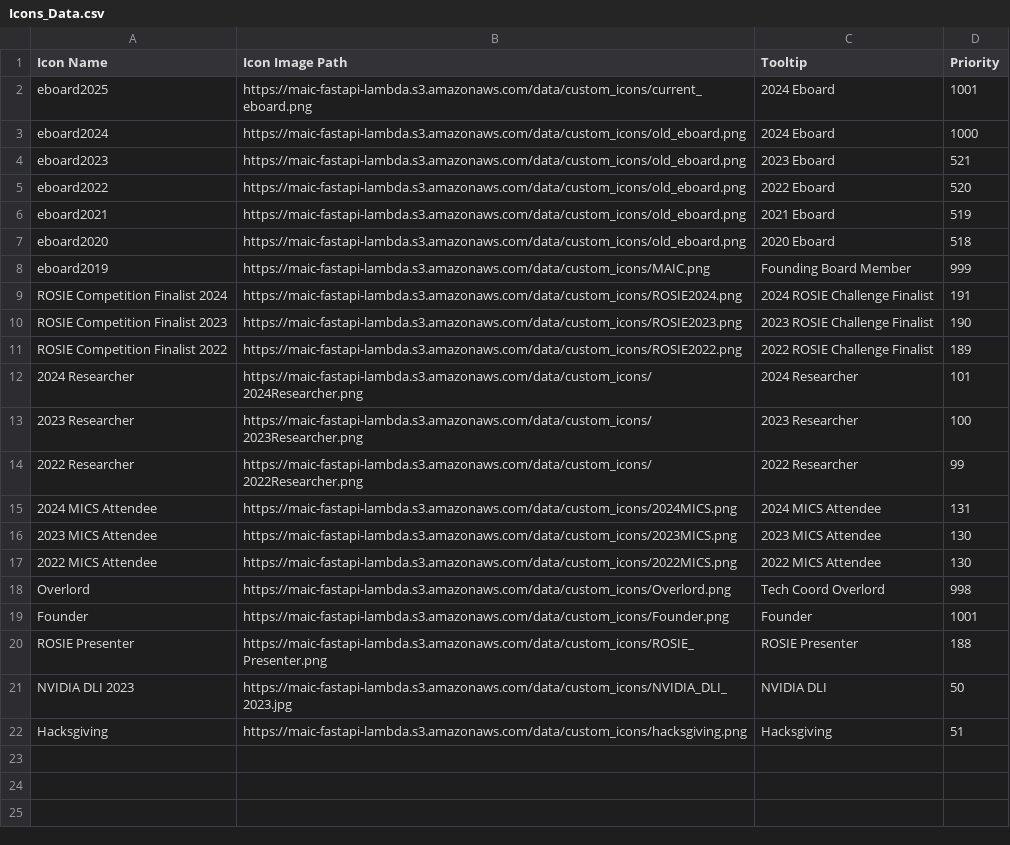
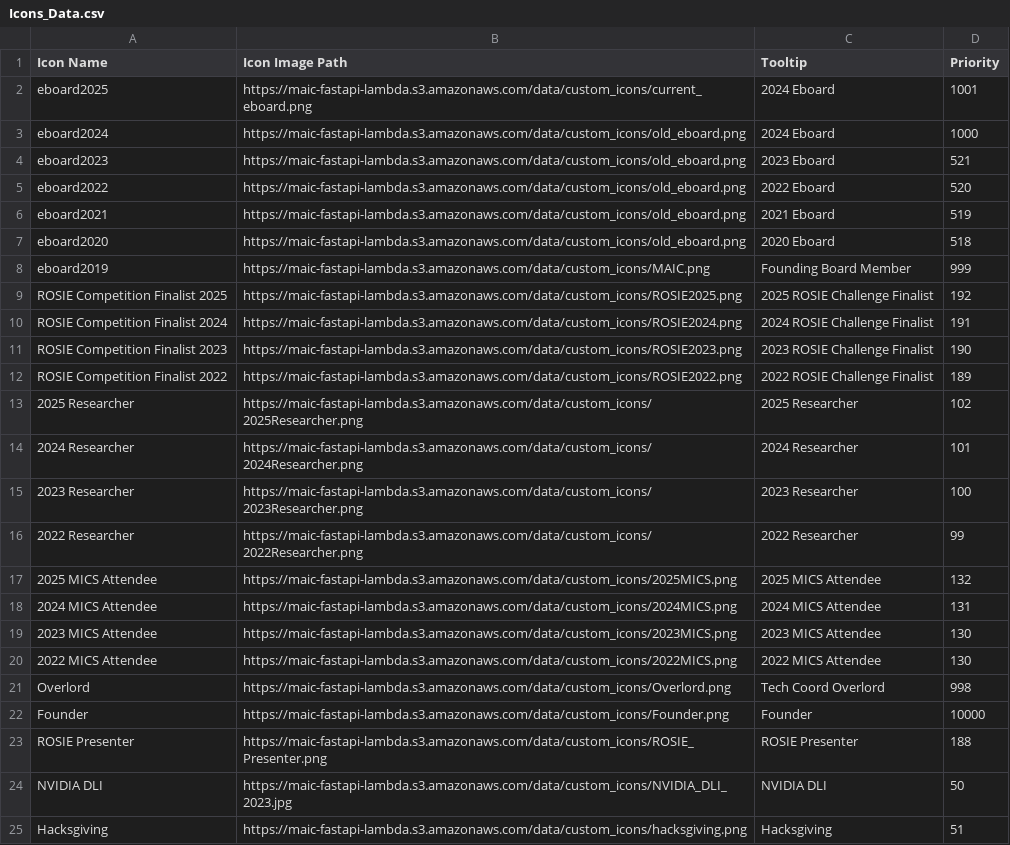
Before and after one commit to MSOE-AI-Club/maic, a CSV file: data/Icons_Data.csv, drawn as a sheet.

Commit message:
points update and 2024-2025 icons

```diff
--- a/data/Icons_Data.csv
+++ b/data/Icons_Data.csv
@@ -8,2 +8,3 @@ eboard2020,https://maic-fastapi-lambda.s3.amazonaws.com/data/custom_icons/old_eb
 eboard2019,https://maic-fastapi-lambda.s3.amazonaws.com/data/custom_icons/MAIC.png,Founding Board Member,999
+ROSIE Competition Finalist 2025,https://maic-fastapi-lambda.s3.amazonaws.com/data/custom_icons/ROSIE2025.png,2025 ROSIE Challenge Finalist,192
 ROSIE Competition Finalist 2024,https://maic-fastapi-lambda.s3.amazonaws.com/data/custom_icons/ROSIE2024.png,2024 ROSIE Challenge Finalist,191
@@ -11,2 +12,3 @@ ROSIE Competition Finalist 2023,https://maic-fastapi-lambda.s3.amazonaws.com/dat
 ROSIE Competition Finalist 2022,https://maic-fastapi-lambda.s3.amazonaws.com/data/custom_icons/ROSIE2022.png,2022 ROSIE Challenge Finalist,189
+2025 Researcher,https://maic-fastapi-lambda.s3.amazonaws.com/data/custom_icons/2025Researcher.png,2025 Researcher,102
 2024 Researcher,https://maic-fastapi-lambda.s3.amazonaws.com/data/custom_icons/2024Researcher.png,2024 Researcher,101
@@ -14,2 +16,3 @@ ROSIE Competition Finalist 2022,https://maic-fastapi-lambda.s3.amazonaws.com/dat
 2022 Researcher,https://maic-fastapi-lambda.s3.amazonaws.com/data/custom_icons/2022Researcher.png,2022 Researcher,99
+2025 MICS Attendee,https://maic-fastapi-lambda.s3.amazonaws.com/data/custom_icons/2025MICS.png,2025 MICS Attendee,132
 2024 MICS Attendee,https://maic-fastapi-lambda.s3.amazonaws.com/data/custom_icons/2024MICS.png,2024 MICS Attendee,131
@@ -18,5 +21,5 @@ ROSIE Competition Finalist 2022,https://maic-fastapi-lambda.s3.amazonaws.com/dat
 Overlord,https://maic-fastapi-lambda.s3.amazonaws.com/data/custom_icons/Overlord.png,Tech Coord Overlord,998
-Founder,https://maic-fastapi-lambda.s3.amazonaws.com/data/custom_icons/Founder.png,Founder,1001
+Founder,https://maic-fastapi-lambda.s3.amazonaws.com/data/custom_icons/Founder.png,Founder,10000
 ROSIE Presenter,https://maic-fastapi-lambda.s3.amazonaws.com/data/custom_icons/ROSIE_Presenter.png,ROSIE Presenter,188
-NVIDIA DLI 2023,https://maic-fastapi-lambda.s3.amazonaws.com/data/custom_icons/NVIDIA_DLI_2023.jpg,NVIDIA DLI,50
+NVIDIA DLI,https://maic-fastapi-lambda.s3.amazonaws.com/data/custom_icons/NVIDIA_DLI_2023.jpg,NVIDIA DLI,50
 Hacksgiving,https://maic-fastapi-lambda.s3.amazonaws.com/data/custom_icons/hacksgiving.png,Hacksgiving,51
```
Also changed, not shown: 10 other files.
